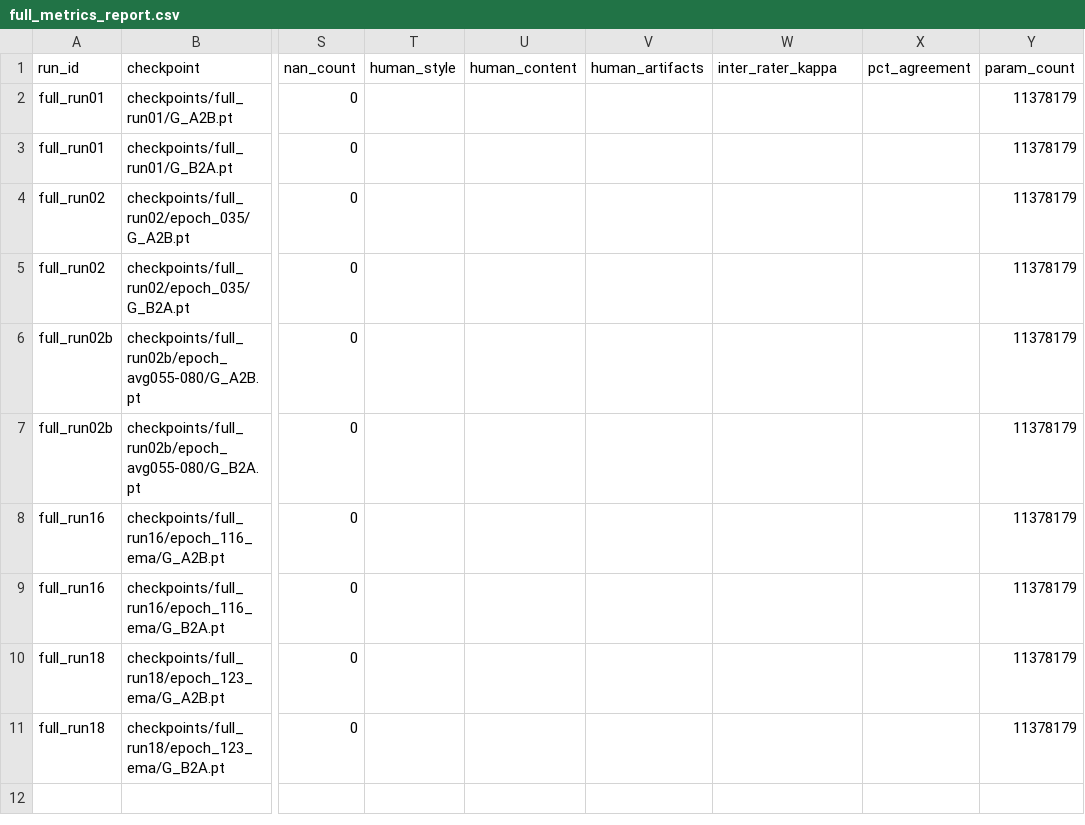
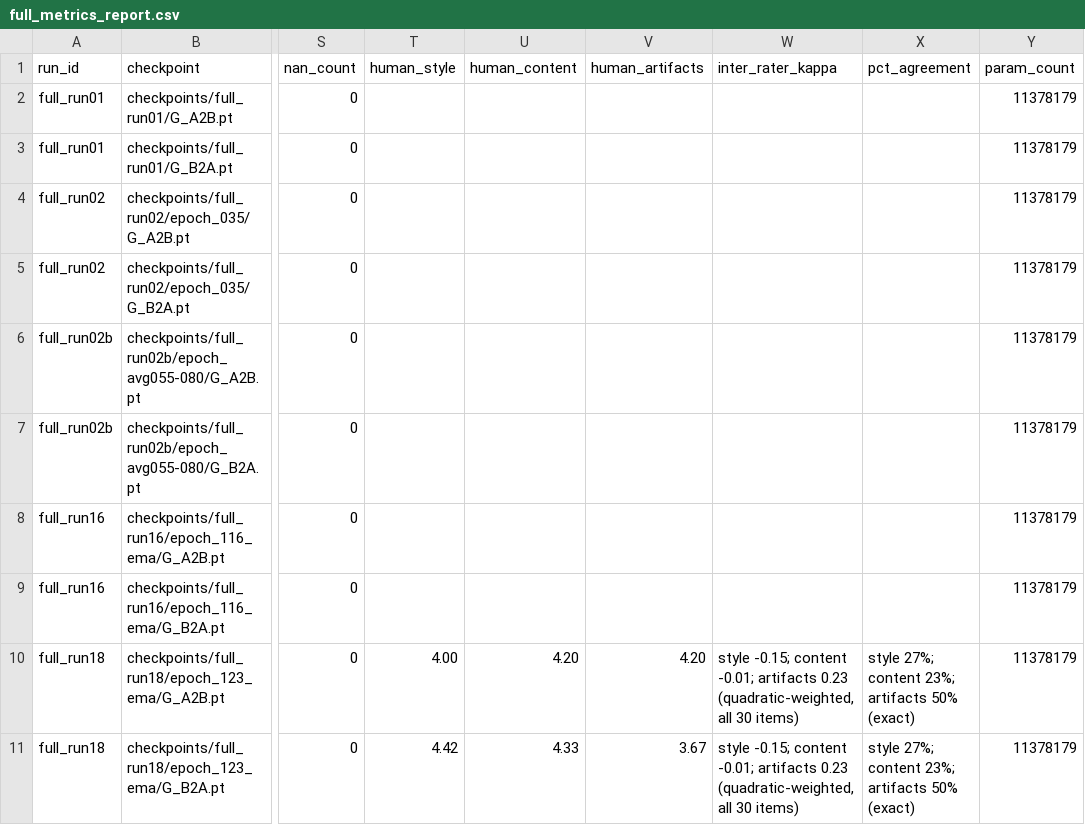
Before and after one commit to ChaitanyaUppalapati/Lab_Pair_18, a CSV file: task3_gan/member_chaitanya/full_metrics_report.csv, drawn as a sheet; only a part is shown, gaps mark what is left out; the diff names each change by its address in the sheet, - before the commit and + after, or states it on an @@ line.

```diff
--- a/task3_gan/member_chaitanya/full_metrics_report.csv
+++ b/task3_gan/member_chaitanya/full_metrics_report.csv
-T10 (human_style): (empty)
+T10 (human_style): 4.00
-U10 (human_content): (empty)
+U10 (human_content): 4.20
-V10 (human_artifacts): (empty)
+V10 (human_artifacts): 4.20
-W10:W11 (inter_rater_kappa): (empty)
+W10:W11 (inter_rater_kappa): style -0.15; content -0.01; artifacts 0.23 (quadratic-weighted, all 30 items)
-X10:X11 (pct_agreement): (empty)
+X10:X11 (pct_agreement): style 27%; content 23%; artifacts 50% (exact)
-T11 (human_style): (empty)
+T11 (human_style): 4.42
-U11 (human_content): (empty)
+U11 (human_content): 4.33
-V11 (human_artifacts): (empty)
+V11 (human_artifacts): 3.67
```
Also changed, not shown: 7 other files.
